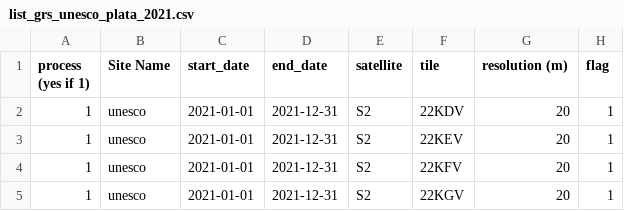
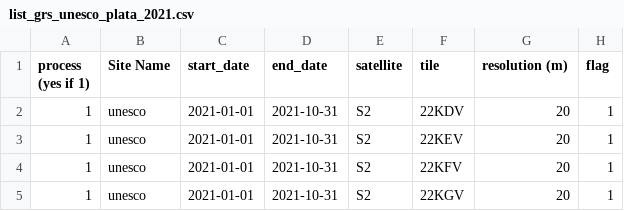
Before and after one commit to Tristanovsk/grs, a CSV file: exe/list/list_grs_unesco_plata_2021.csv, drawn as a sheet.

```diff
--- a/exe/list/list_grs_unesco_plata_2021.csv
+++ b/exe/list/list_grs_unesco_plata_2021.csv
@@ -1,5 +1,5 @@
 process (yes if 1),Site Name,start_date,end_date,satellite,tile,resolution (m),flag
-1,unesco,2021-01-01,2021-12-31,S2,22KDV,20,1
-1,unesco,2021-01-01,2021-12-31,S2,22KEV,20,1
-1,unesco,2021-01-01,2021-12-31,S2,22KFV,20,1
-1,unesco,2021-01-01,2021-12-31,S2,22KGV,20,1
+1,unesco,2021-01-01,2021-10-31,S2,22KDV,20,1
+1,unesco,2021-01-01,2021-10-31,S2,22KEV,20,1
+1,unesco,2021-01-01,2021-10-31,S2,22KFV,20,1
+1,unesco,2021-01-01,2021-10-31,S2,22KGV,20,1
```
Also changed, not shown: exe/list/list_grs_cnes_obs2mod.csv, exe/list/list_grs_unesco_plata_2019.csv, 3 other files.
